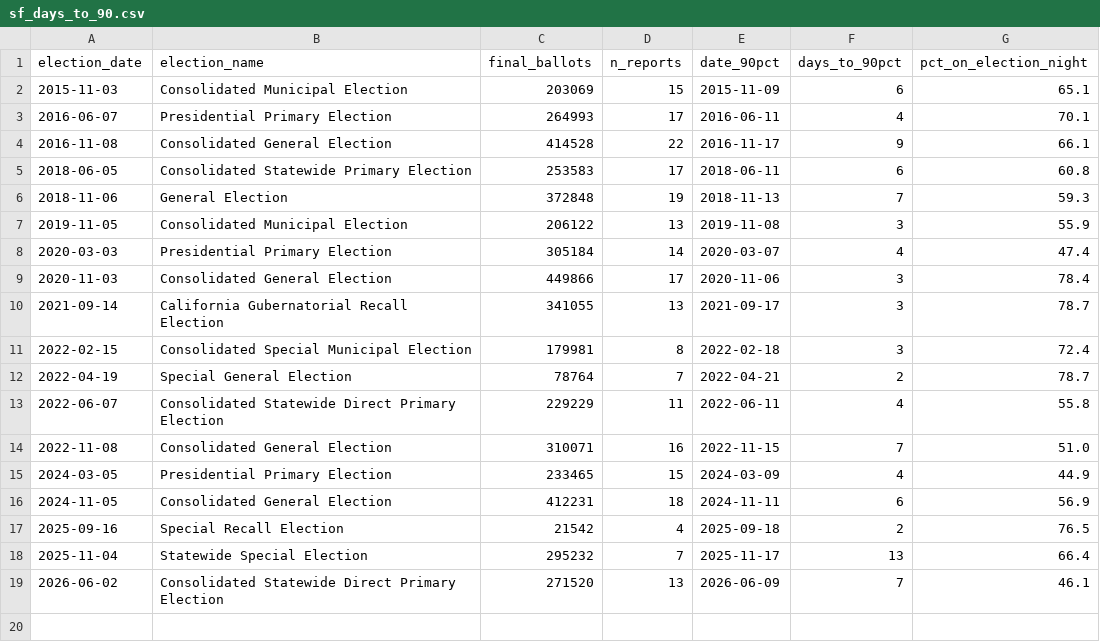
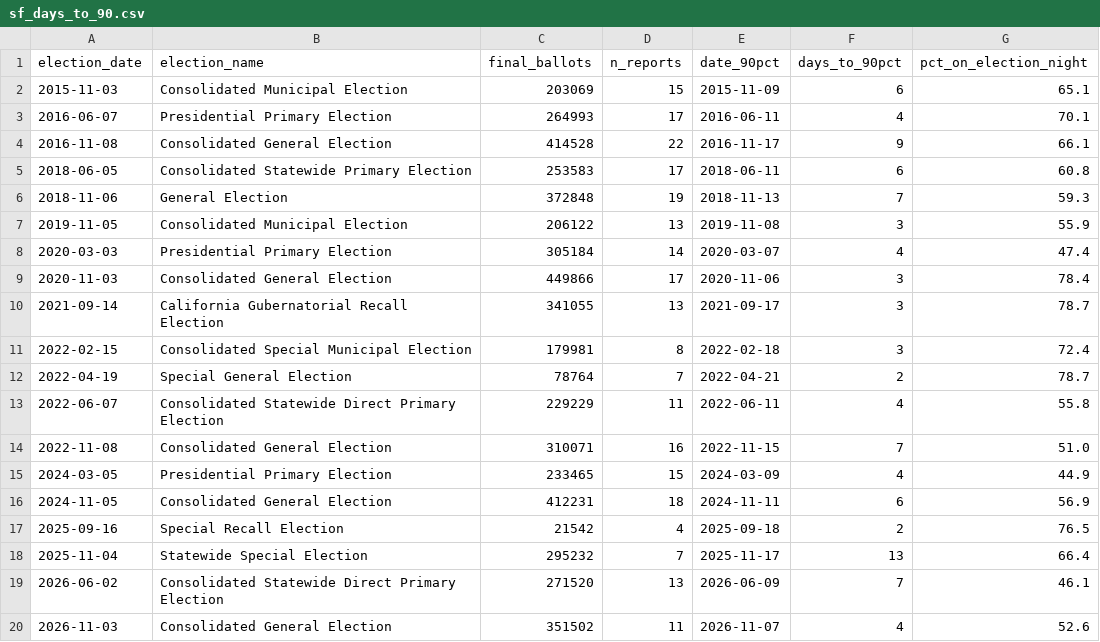
Before and after one commit to Grow-SF/sf-election-historical-counts, a CSV file: data/sf_days_to_90.csv, drawn as a sheet; the diff names each change by its address in the sheet, - before the commit and + after, or states it on an @@ line.

```diff
--- a/data/sf_days_to_90.csv
+++ b/data/sf_days_to_90.csv
+row 20: 2026-11-03 | Consolidated General Election | 351502 | 11 | 2026-11-07 | 4 | 52.6
```
Also changed, not shown: data/elections.csv, data/elections_master.csv, 12 other files.
